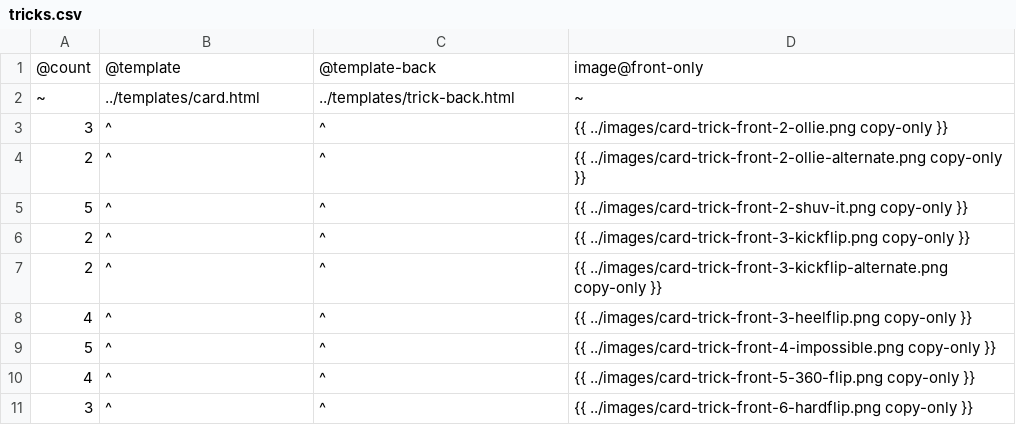
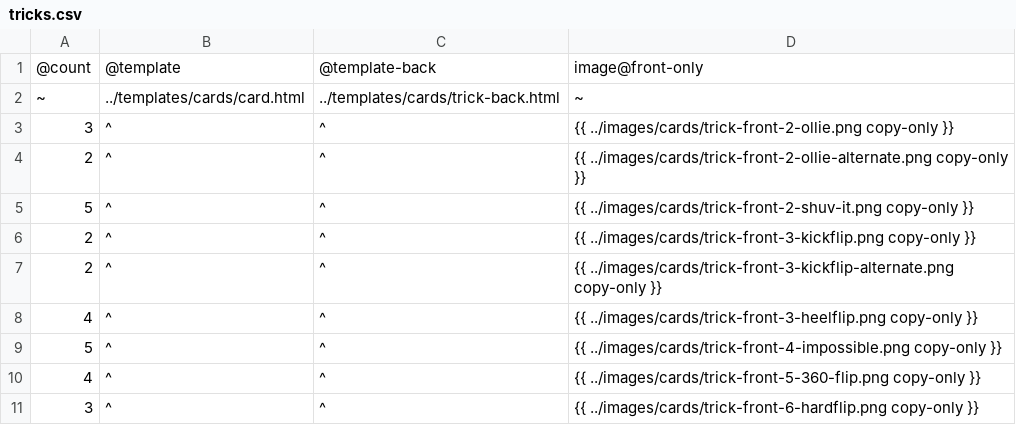
Before and after one commit to jhauberg/trickbook, a CSV file: src/data/tricks.csv, drawn as a sheet.

```diff
--- a/src/data/tricks.csv
+++ b/src/data/tricks.csv
@@ -1,11 +1,11 @@
 @count,@template,@template-back,image@front-only
-~,"../templates/card.html","../templates/trick-back.html",~
-3,^,^,"{{ ../images/card-trick-front-2-ollie.png copy-only }}"
-2,^,^,"{{ ../images/card-trick-front-2-ollie-alternate.png copy-only }}"
-5,^,^,"{{ ../images/card-trick-front-2-shuv-it.png copy-only }}"
-2,^,^,"{{ ../images/card-trick-front-3-kickflip.png copy-only }}"
-2,^,^,"{{ ../images/card-trick-front-3-kickflip-alternate.png copy-only }}"
-4,^,^,"{{ ../images/card-trick-front-3-heelflip.png copy-only }}"
-5,^,^,"{{ ../images/card-trick-front-4-impossible.png copy-only }}"
-4,^,^,"{{ ../images/card-trick-front-5-360-flip.png copy-only }}"
-3,^,^,"{{ ../images/card-trick-front-6-hardflip.png copy-only }}"
+~,"../templates/cards/card.html","../templates/cards/trick-back.html",~
+3,^,^,"{{ ../images/cards/trick-front-2-ollie.png copy-only }}"
+2,^,^,"{{ ../images/cards/trick-front-2-ollie-alternate.png copy-only }}"
+5,^,^,"{{ ../images/cards/trick-front-2-shuv-it.png copy-only }}"
+2,^,^,"{{ ../images/cards/trick-front-3-kickflip.png copy-only }}"
+2,^,^,"{{ ../images/cards/trick-front-3-kickflip-alternate.png copy-only }}"
+4,^,^,"{{ ../images/cards/trick-front-3-heelflip.png copy-only }}"
+5,^,^,"{{ ../images/cards/trick-front-4-impossible.png copy-only }}"
+4,^,^,"{{ ../images/cards/trick-front-5-360-flip.png copy-only }}"
+3,^,^,"{{ ../images/cards/trick-front-6-hardflip.png copy-only }}"
```
Also changed, not shown: src/data/actions.csv, src/data/letters.csv, 29 other files.
